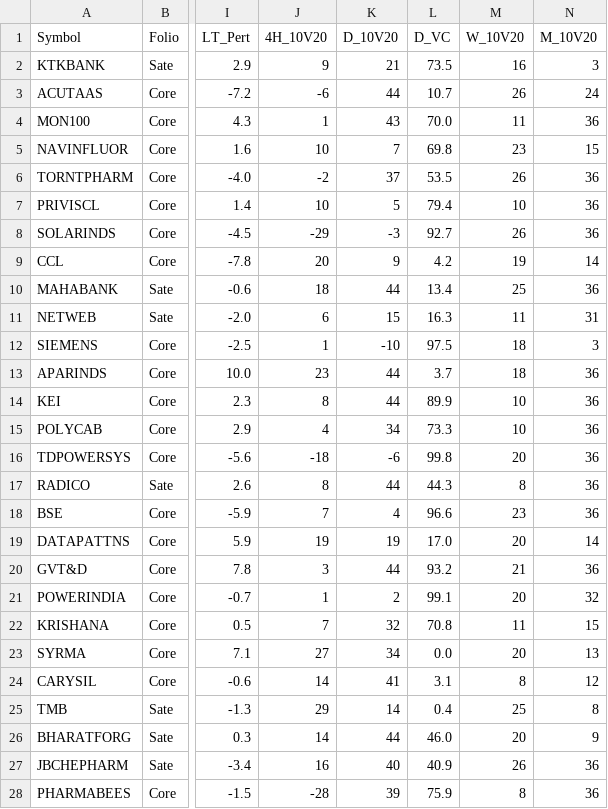
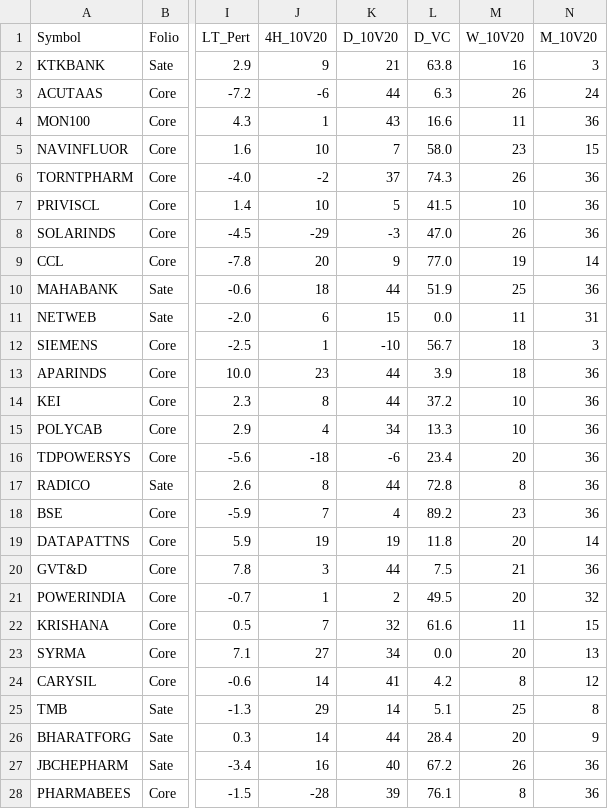
Before and after one commit to aypaninv/market-dashboard, a CSV file: portfolio_report.csv, drawn as a sheet; only a part is shown, gaps mark what is left out; the diff covers the shown part only; the diff names each change by its address in the sheet, - before the commit and + after, or states it on an @@ line.

```diff
--- a/portfolio_report.csv
+++ b/portfolio_report.csv
-L2 (D_VC): 73.5
+L2 (D_VC): 63.8
-L3 (D_VC): 10.7
+L3 (D_VC): 6.3
-L4 (D_VC): 70.0
+L4 (D_VC): 16.6
-L5 (D_VC): 69.8
+L5 (D_VC): 58.0
-L6 (D_VC): 53.5
+L6 (D_VC): 74.3
-L7 (D_VC): 79.4
+L7 (D_VC): 41.5
-L8 (D_VC): 92.7
+L8 (D_VC): 47.0
-L9 (D_VC): 4.2
+L9 (D_VC): 77.0
-L10 (D_VC): 13.4
+L10 (D_VC): 51.9
-L11 (D_VC): 16.3
+L11 (D_VC): 0.0
-L12 (D_VC): 97.5
+L12 (D_VC): 56.7
-L13 (D_VC): 3.7
+L13 (D_VC): 3.9
-L14 (D_VC): 89.9
+L14 (D_VC): 37.2
-L15 (D_VC): 73.3
+L15 (D_VC): 13.3
-L16 (D_VC): 99.8
+L16 (D_VC): 23.4
-L17 (D_VC): 44.3
+L17 (D_VC): 72.8
-L18 (D_VC): 96.6
+L18 (D_VC): 89.2
-L19 (D_VC): 17.0
+L19 (D_VC): 11.8
-L20 (D_VC): 93.2
+L20 (D_VC): 7.5
-L21 (D_VC): 99.1
+L21 (D_VC): 49.5
-L22 (D_VC): 70.8
+L22 (D_VC): 61.6
-L24 (D_VC): 3.1
+L24 (D_VC): 4.2
-L25 (D_VC): 0.4
+L25 (D_VC): 5.1
-L26 (D_VC): 46.0
+L26 (D_VC): 28.4
-L27 (D_VC): 40.9
+L27 (D_VC): 67.2
-L28 (D_VC): 75.9
+L28 (D_VC): 76.1
```
Also changed, not shown: 54 edited cells elsewhere in this file, technical_symbol_data.csv, tfcore_report.csv, 4 other files.
